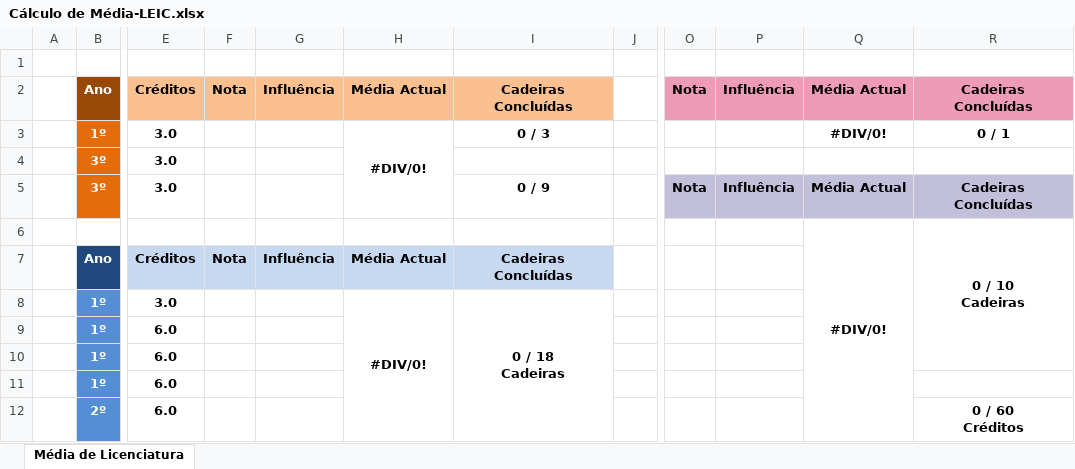
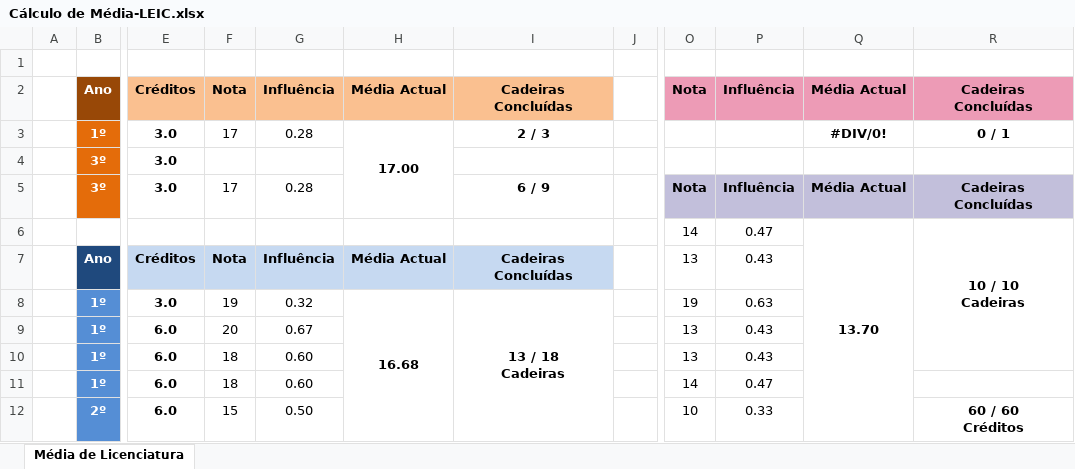
Before and after one commit to ana-mc-almeida/leic, an Excel workbook: Cálculo de Média-LEIC.xlsx, sheet Média de Licenciatura, drawn as a sheet; only a part is shown, gaps mark what is left out; values as stored, in another font and other column widths than the file's, no borders; charts and pictures not drawn; ↵ is a line break in a cell; the diff covers the shown part only; the diff names each change by its address in the sheet, - before the commit and + after, or states it on an @@ line.

Commit message:
Add grades to Cálculo de Média-LEIC.xlsx

```diff
--- a/Cálculo de Média-LEIC.xlsx (sheet Média de Licenciatura)
+++ b/Cálculo de Média-LEIC.xlsx (sheet Média de Licenciatura)
-F3: (empty)
+F3: 17
-G3: (empty)
+G3: 0.28
-H3: #DIV/0!
+H3: 17.00
-I3: 0 / 3
+I3: 2 / 3
-F5: (empty)
+F5: 17
-G5: (empty)
+G5: 0.28
-I5: 0 / 9
+I5: 6 / 9
-O6: (empty)
+O6: 14
-P6: (empty)
+P6: 0.47
-Q6: #DIV/0!
+Q6: 13.70
-R6: 0 / 10 ↵ Cadeiras
+R6: 10 / 10 ↵ Cadeiras
-O7: (empty)
+O7: 13
-P7: (empty)
+P7: 0.43
-F8: (empty)
+F8: 19
-G8: (empty)
+G8: 0.32
-H8: #DIV/0!
+H8: 16.68
-I8: 0 / 18 ↵ Cadeiras
+I8: 13 / 18 ↵ Cadeiras
-O8: (empty)
+O8: 19
-P8: (empty)
+P8: 0.63
-F9: (empty)
+F9: 20
-G9: (empty)
+G9: 0.67
-O9:O10: (empty)
+O9:O10: 13
-P9:P10: (empty)
+P9:P10: 0.43
-F10:F11: (empty)
+F10:F11: 18
-G10:G11: (empty)
+G10:G11: 0.60
-O11: (empty)
+O11: 14
-P11: (empty)
+P11: 0.47
-F12: (empty)
+F12: 15
-G12: (empty)
+G12: 0.50
-O12: (empty)
+O12: 10
-P12: (empty)
+P12: 0.33
-R12: 0 / 60 ↵ Créditos
+R12: 60 / 60 ↵ Créditos
```
Also changed, not shown: 28 edited cells elsewhere in this sheet, charts or pictures.
